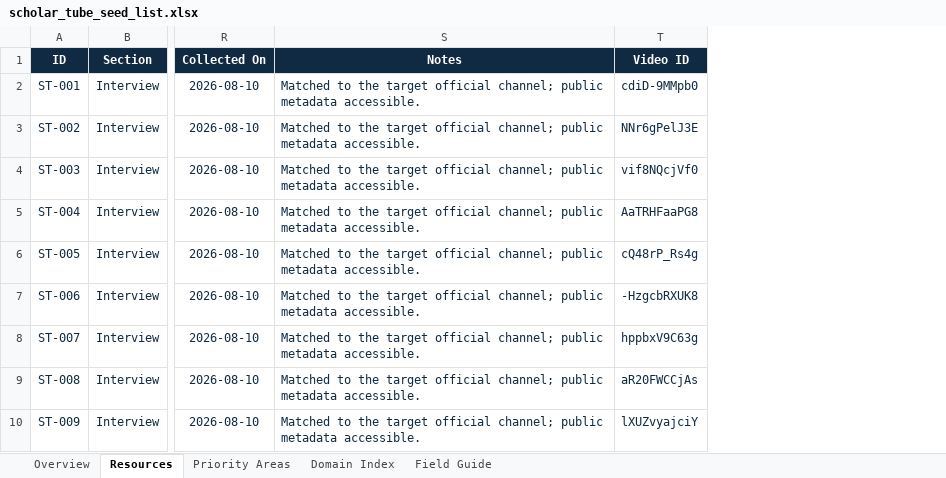
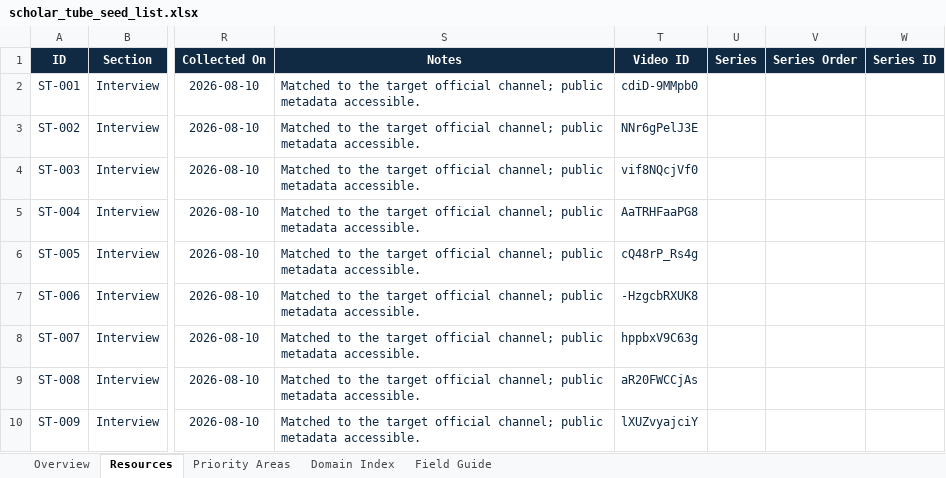
Before and after one commit to OpenEnvision/ScholarTube, an Excel workbook: data/scholar_tube_seed_list.xlsx, sheet Resources, drawn as a sheet; only a part is shown, gaps mark what is left out; values as stored, in another font and other column widths than the file's, no borders; conditional formats and table styles not drawn; the diff names each change by its address in the sheet, - before the commit and + after, or states it on an @@ line.

Commit message:
feat: group course videos into series

```diff
--- a/data/scholar_tube_seed_list.xlsx (sheet Resources)
+++ b/data/scholar_tube_seed_list.xlsx (sheet Resources)
+column U (Series), empty
+column V (Series Order), empty
+column W (Series ID), empty
```
Also changed, not shown: sheet Field Guide, sheet Overview, 16 other files.
